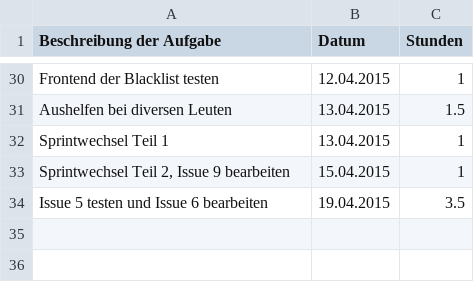
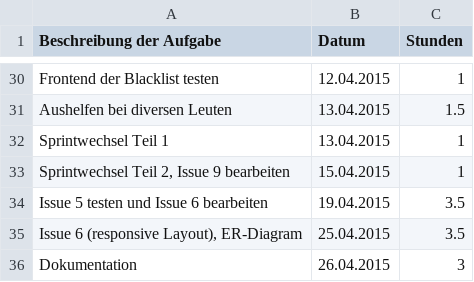
Before and after one commit to Alergeek/Dokumentation, a CSV file: Allergeeks/Zeiterfassung/mh.csv, drawn as a sheet; only a part is shown, gaps mark what is left out.

Commit message:
adding time usage mh

```diff
--- a/Allergeeks/Zeiterfassung/mh.csv
+++ b/Allergeeks/Zeiterfassung/mh.csv
@@ -34 +34,3 @@ Sprintwechsel Teil 2, Issue 9 bearbeiten	15.04.2015	1
 Issue 5 testen und Issue 6 bearbeiten	19.04.2015	3.5
+Issue 6 (responsive Layout), ER-Diagram	25.04.2015	3.5
+Dokumentation	26.04.2015	3
```
